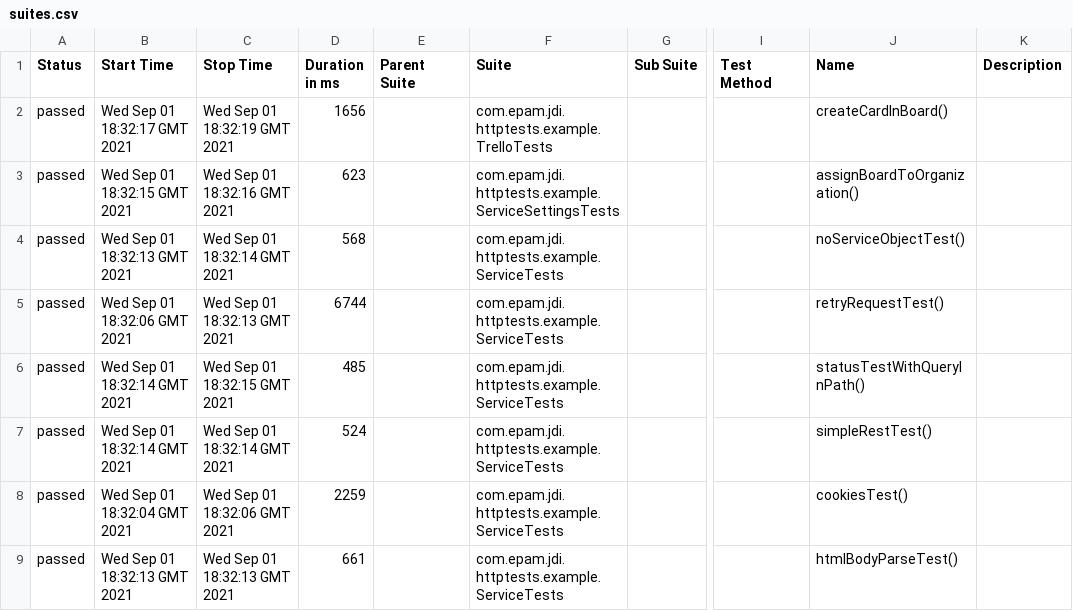
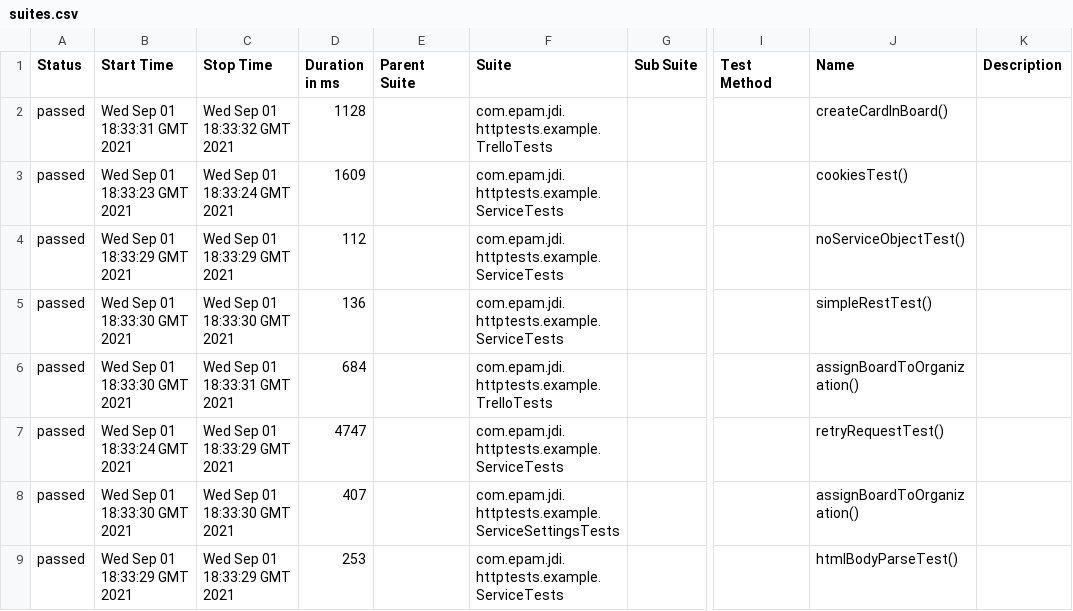
Before and after one commit to jdi-templates/jdi-dark-junit-template, a CSV file: 3/data/suites.csv, drawn as a sheet; only a part is shown, gaps mark what is left out; the diff covers the shown part only; the diff names each change by its address in the sheet, - before the commit and + after, or states it on an @@ line.

```diff
--- a/3/data/suites.csv
+++ b/3/data/suites.csv
-B2 (Start Time): Wed Sep 01 18:32:17 GMT 2021
+B2 (Start Time): Wed Sep 01 18:33:31 GMT 2021
-C2 (Stop Time): Wed Sep 01 18:32:19 GMT 2021
+C2 (Stop Time): Wed Sep 01 18:33:32 GMT 2021
-D2 (Duration in ms): 1656
+D2 (Duration in ms): 1128
-B3 (Start Time): Wed Sep 01 18:32:15 GMT 2021
+B3 (Start Time): Wed Sep 01 18:33:23 GMT 2021
-C3 (Stop Time): Wed Sep 01 18:32:16 GMT 2021
+C3 (Stop Time): Wed Sep 01 18:33:24 GMT 2021
-D3 (Duration in ms): 623
+D3 (Duration in ms): 1609
-F3 (Suite): com.epam.jdi.httptests.example.ServiceSettingsTests
+F3 (Suite): com.epam.jdi.httptests.example.ServiceTests
-J3 (Name): assignBoardToOrganization()
+J3 (Name): cookiesTest()
-B4 (Start Time): Wed Sep 01 18:32:13 GMT 2021
+B4 (Start Time): Wed Sep 01 18:33:29 GMT 2021
-C4 (Stop Time): Wed Sep 01 18:32:14 GMT 2021
+C4 (Stop Time): Wed Sep 01 18:33:29 GMT 2021
-D4 (Duration in ms): 568
+D4 (Duration in ms): 112
-B5 (Start Time): Wed Sep 01 18:32:06 GMT 2021
+B5 (Start Time): Wed Sep 01 18:33:30 GMT 2021
-C5 (Stop Time): Wed Sep 01 18:32:13 GMT 2021
+C5 (Stop Time): Wed Sep 01 18:33:30 GMT 2021
-D5 (Duration in ms): 6744
+D5 (Duration in ms): 136
-J5 (Name): retryRequestTest()
+J5 (Name): simpleRestTest()
-B6 (Start Time): Wed Sep 01 18:32:14 GMT 2021
+B6 (Start Time): Wed Sep 01 18:33:30 GMT 2021
-C6 (Stop Time): Wed Sep 01 18:32:15 GMT 2021
+C6 (Stop Time): Wed Sep 01 18:33:31 GMT 2021
-D6 (Duration in ms): 485
+D6 (Duration in ms): 684
-F6 (Suite): com.epam.jdi.httptests.example.ServiceTests
+F6 (Suite): com.epam.jdi.httptests.example.TrelloTests
-J6 (Name): statusTestWithQueryInPath()
+J6 (Name): assignBoardToOrganization()
-B7 (Start Time): Wed Sep 01 18:32:14 GMT 2021
+B7 (Start Time): Wed Sep 01 18:33:24 GMT 2021
-C7 (Stop Time): Wed Sep 01 18:32:14 GMT 2021
+C7 (Stop Time): Wed Sep 01 18:33:29 GMT 2021
-D7 (Duration in ms): 524
+D7 (Duration in ms): 4747
-J7 (Name): simpleRestTest()
+J7 (Name): retryRequestTest()
-B8 (Start Time): Wed Sep 01 18:32:04 GMT 2021
+B8 (Start Time): Wed Sep 01 18:33:30 GMT 2021
-C8 (Stop Time): Wed Sep 01 18:32:06 GMT 2021
+C8 (Stop Time): Wed Sep 01 18:33:30 GMT 2021
-D8 (Duration in ms): 2259
+D8 (Duration in ms): 407
-F8 (Suite): com.epam.jdi.httptests.example.ServiceTests
+F8 (Suite): com.epam.jdi.httptests.example.ServiceSettingsTests
-J8 (Name): cookiesTest()
+J8 (Name): assignBoardToOrganization()
-B9 (Start Time): Wed Sep 01 18:32:13 GMT 2021
+B9 (Start Time): Wed Sep 01 18:33:29 GMT 2021
-C9 (Stop Time): Wed Sep 01 18:32:13 GMT 2021
+C9 (Stop Time): Wed Sep 01 18:33:29 GMT 2021
-D9 (Duration in ms): 661
+D9 (Duration in ms): 253
```
Also changed, not shown: 9 edited cells elsewhere in this file, 27 other files.
